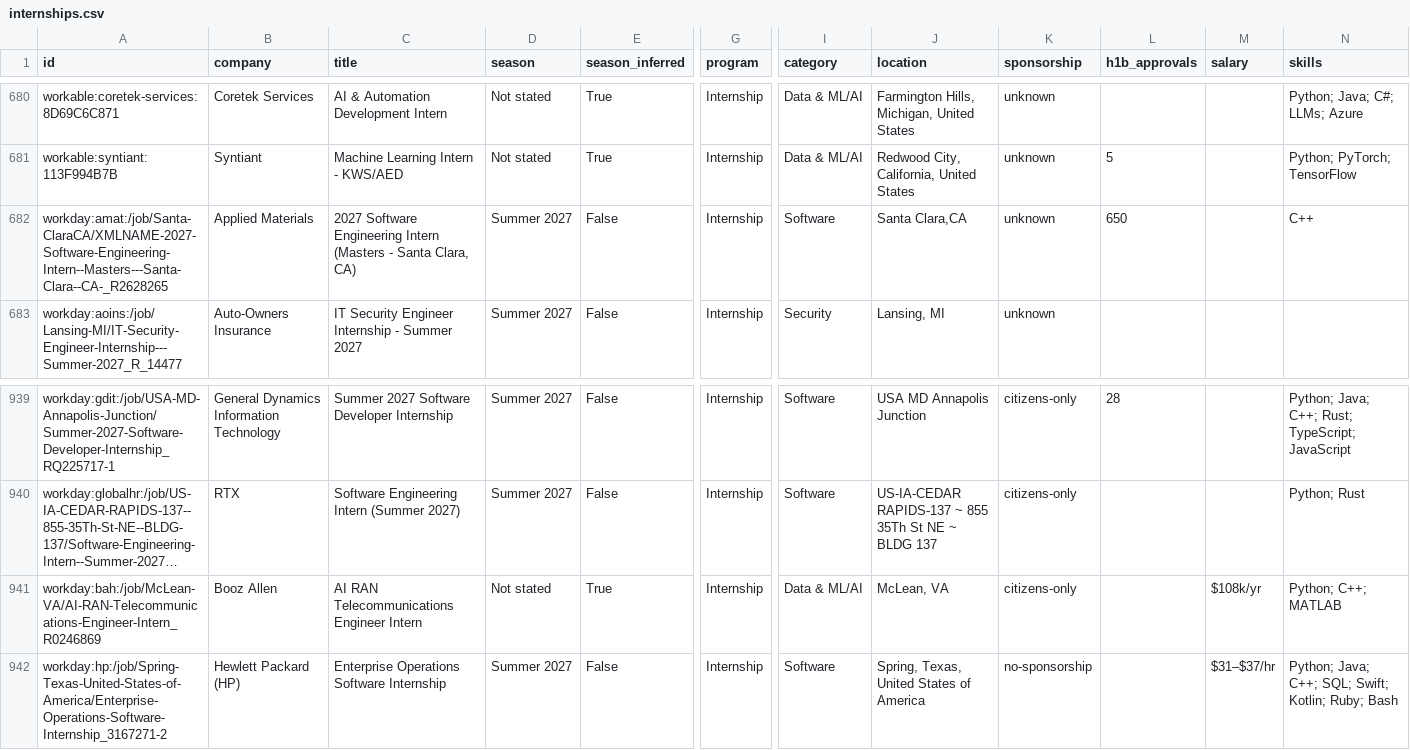
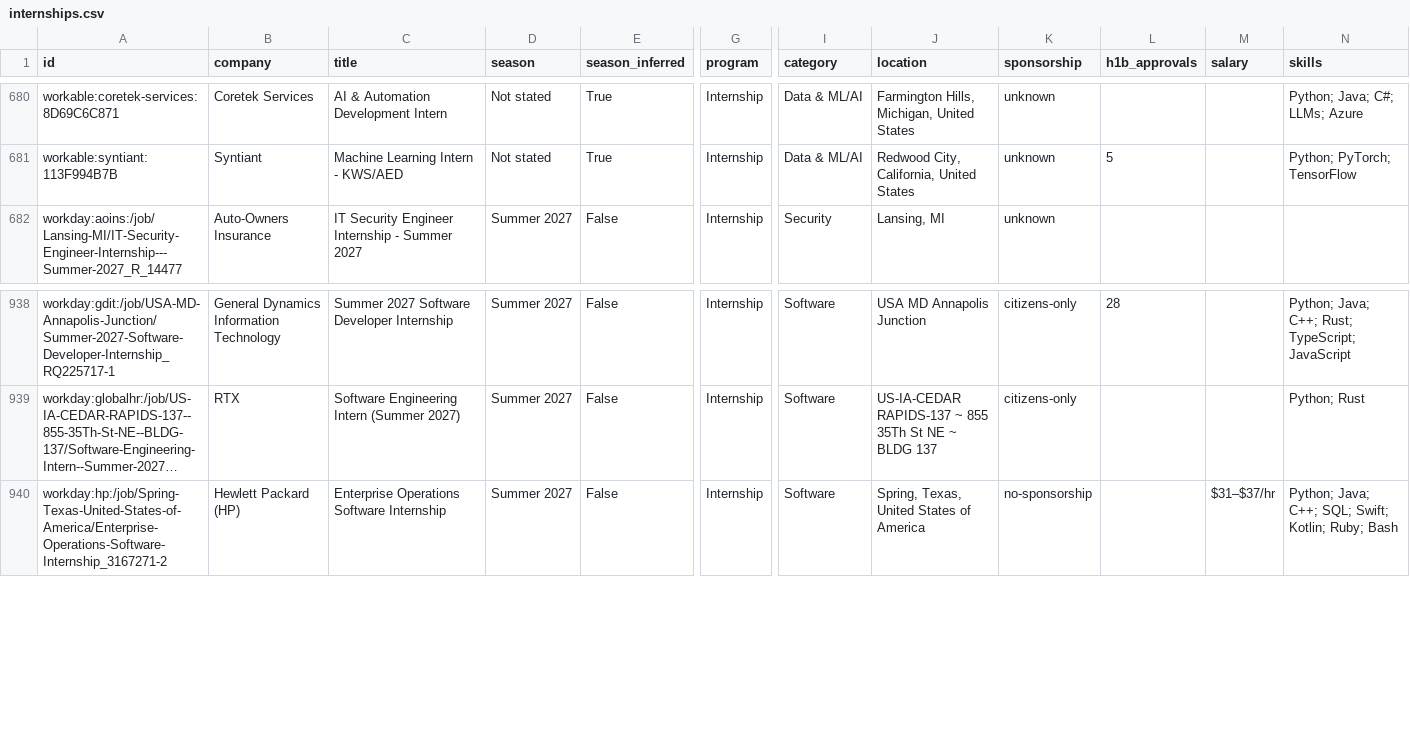
Before and after one commit to EthanChen5291/internship-alerts, a CSV file: data/internships.csv, drawn as a sheet; only a part is shown, gaps mark what is left out; long unchanged cells end in …; rows hold the shown columns only; the diff names each change by its address in the sheet, - before the commit and + after, or states it on an @@ line.

```diff
--- a/data/internships.csv
+++ b/data/internships.csv
-row 682: workday:amat:/job/Santa-ClaraCA/XMLNAME-2027-Software-Engineering-Intern--Masters---Santa-Clara--CA-_R2628265 | Applied Materials | 2027 Software Engineering Intern (Masters - Santa Clara, CA) | Summer 2027 | False | Internship | Software | Santa Clara,CA | unknown | 650 |  | C++
-row 941: workday:bah:/job/McLean-VA/AI-RAN-Telecommunications-Engineer-Intern_R0246869 | Booz Allen | AI RAN Telecommunications Engineer Intern | Not stated | True | Internship | Data & ML/AI | McLean, VA | citizens-only |  | $108k/yr | Python; C++; MATLAB
```
Also changed, not shown: docs/internships.csv, 12 other files.
